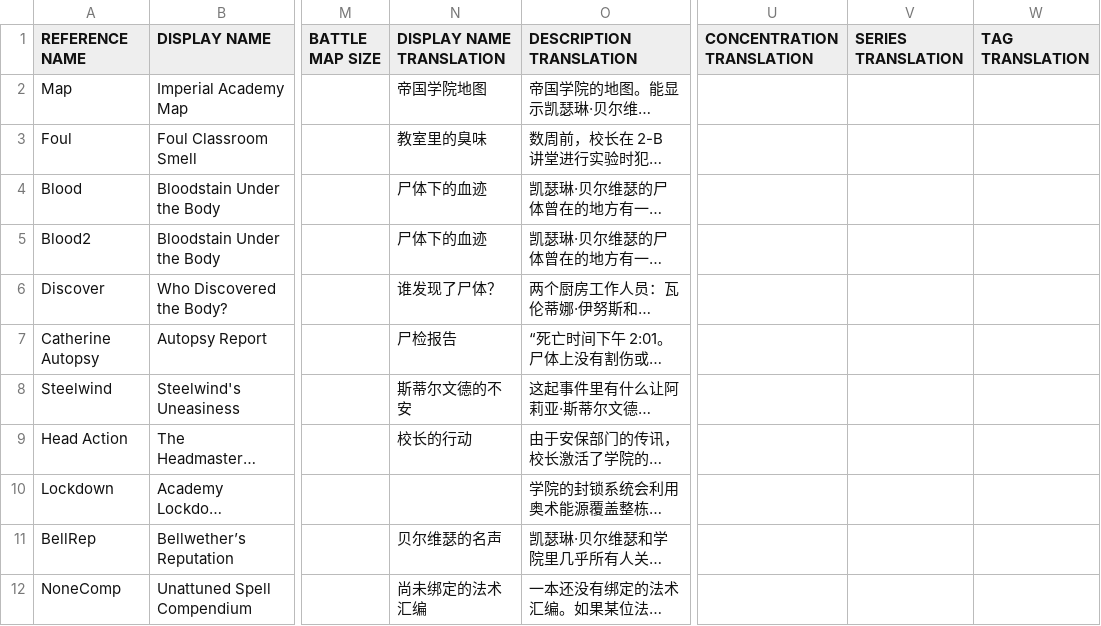
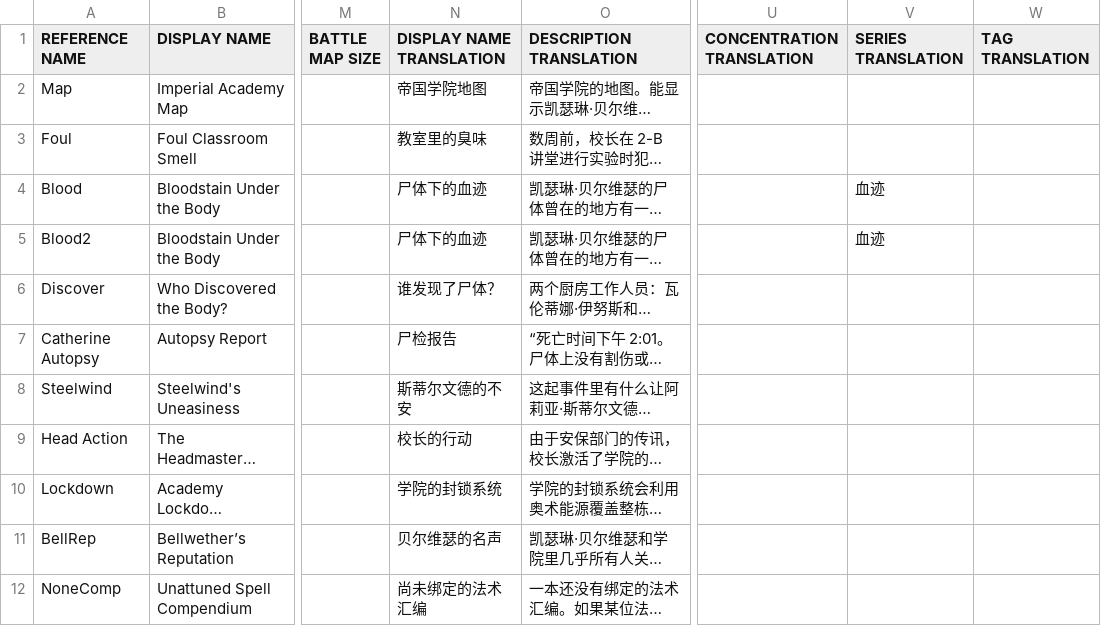
Before and after one commit to kurikomoe/TCAA_CHS, a CSV file: Workshop/game/output/C2 Clues.csv, drawn as a sheet; only a part is shown, gaps mark what is left out; long unchanged cells end in …; the diff names each change by its address in the sheet, - before the commit and + after, or states it on an @@ line.

```diff
--- a/Workshop/game/output/C2 Clues.csv
+++ b/Workshop/game/output/C2 Clues.csv
-V4:V5 (SERIES TRANSLATION): (empty)
+V4:V5 (SERIES TRANSLATION): 血迹
-N10 (DISPLAY NAME TRANSLATION): (empty)
+N10 (DISPLAY NAME TRANSLATION): 学院的封锁系统
```
Also changed, not shown: 3 other files.
